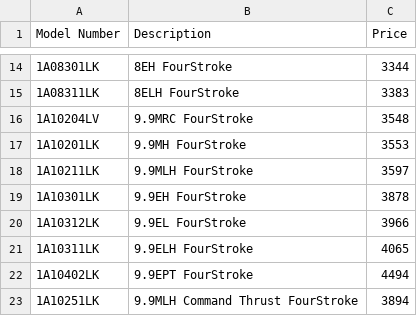
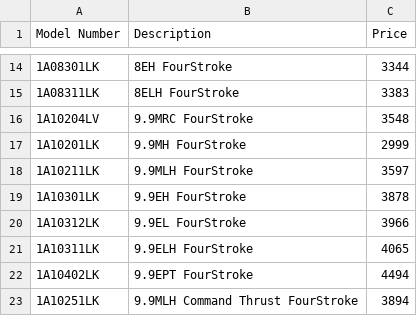
Before and after one commit to harrisboatworks/mercury-builder-pro, a CSV file: src/data/mercury-official-pricing.csv, drawn as a sheet; only a part is shown, gaps mark what is left out.

Commit message:
feat: sharpen Mercury 9.9 sale conversion

```diff
--- a/src/data/mercury-official-pricing.csv
+++ b/src/data/mercury-official-pricing.csv
@@ -16,3 +16,3 @@ Model Number,Description,Price
 1A10204LV,9.9MRC FourStroke,3548
-1A10201LK,9.9MH FourStroke,3553
+1A10201LK,9.9MH FourStroke,2999
 1A10211LK,9.9MLH FourStroke,3597
```
Also changed, not shown: src/data/mercury-dealer-prices.csv, 7 other files.
